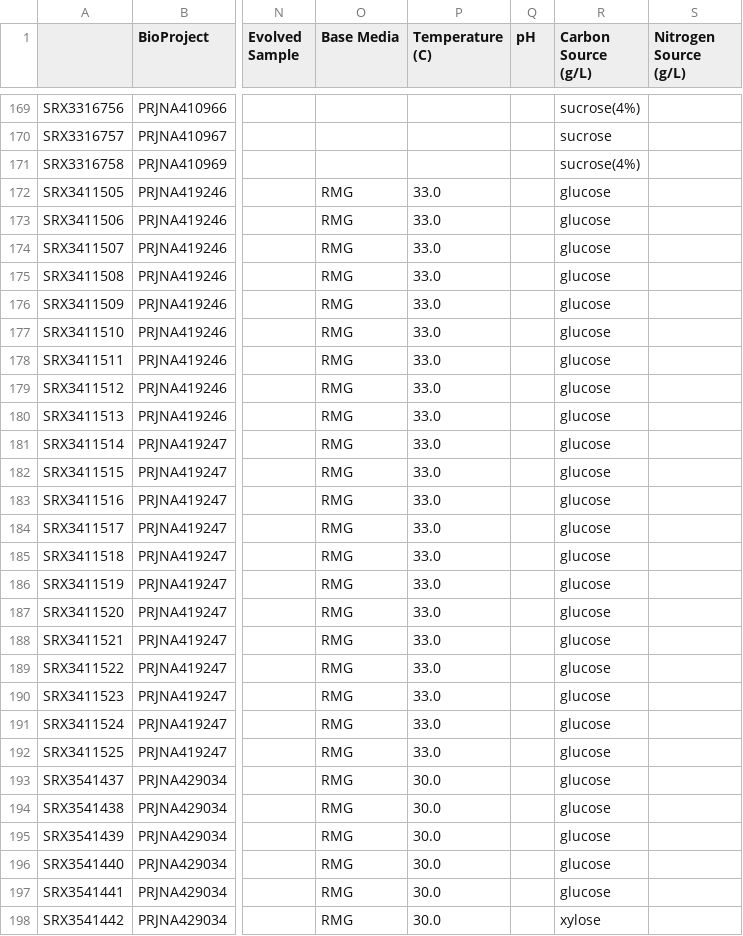
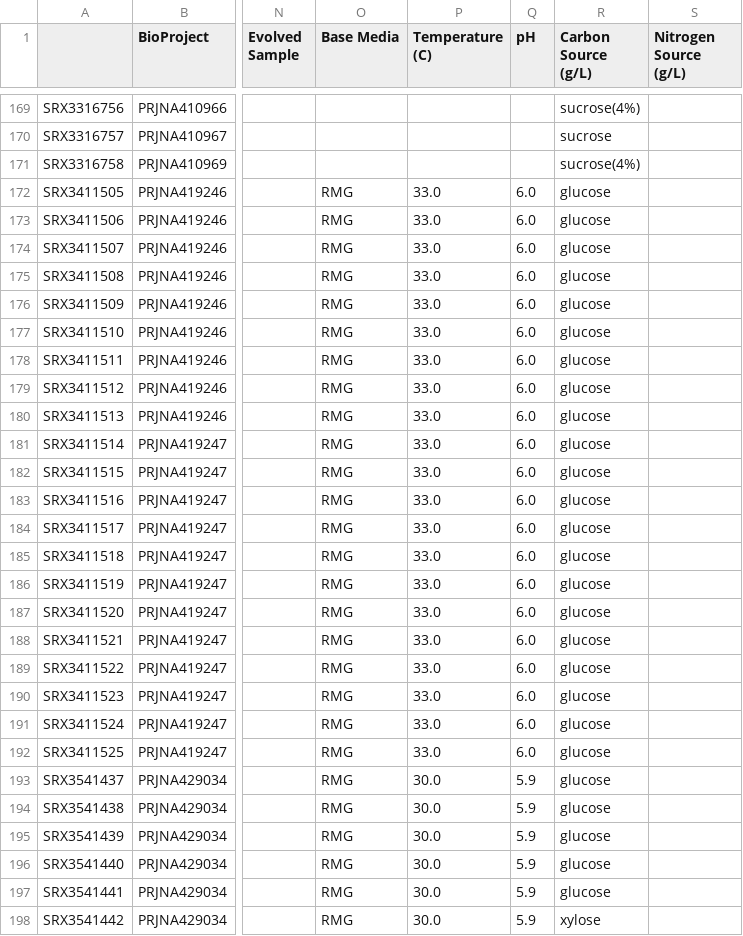
Before and after one commit to cristalzucsd/iModulonMiner, a TSV file: data/interim/metadata_qc_part1_all.tsv, drawn as a sheet; only a part is shown, gaps mark what is left out; the diff covers the shown part only; the diff names each change by its address in the sheet, - before the commit and + after, or states it on an @@ line.

```diff
--- a/data/interim/metadata_qc_part1_all.tsv
+++ b/data/interim/metadata_qc_part1_all.tsv
-Q172:Q192 (pH): (empty)
+Q172:Q192 (pH): 6.0
-Q193:Q198 (pH): (empty)
+Q193:Q198 (pH): 5.9
```
Also changed, not shown: 67 edited cells elsewhere in this file, data/interim/metadata_qc_part1_curated.tsv, data/interim/metadata_qc_part2_all.tsv, 2 other files.
